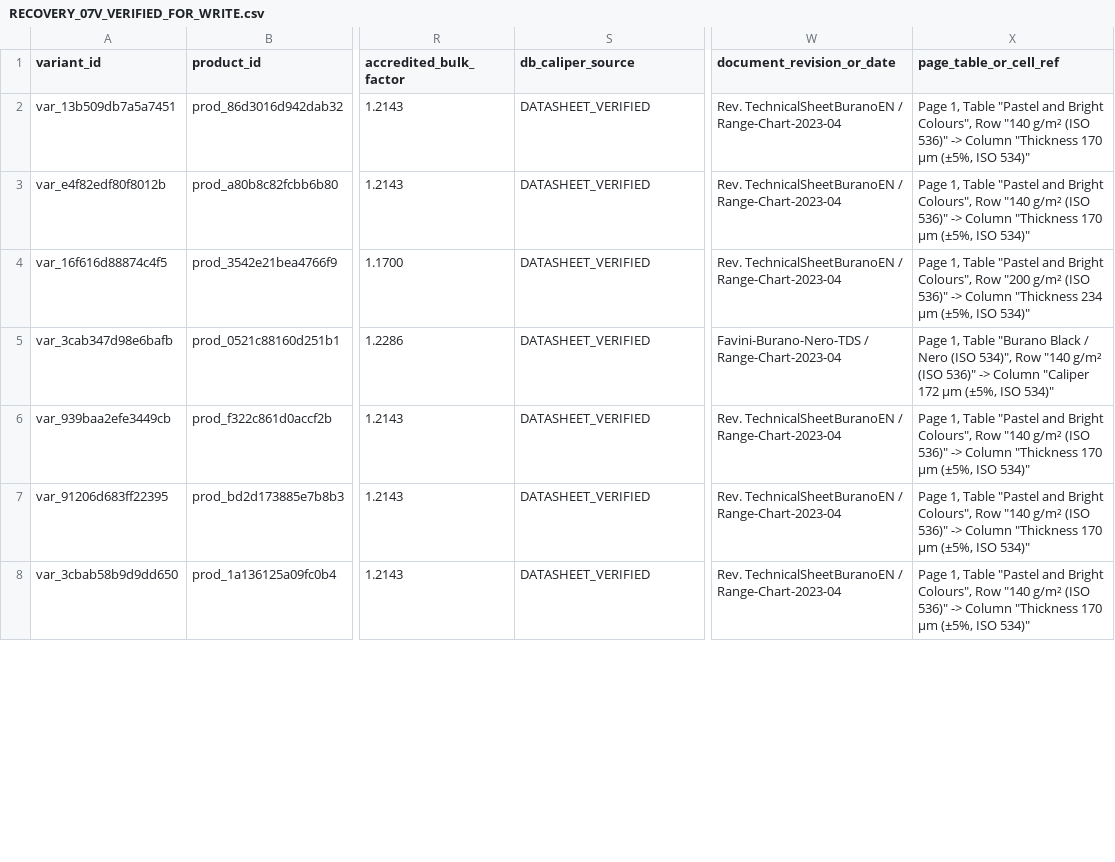
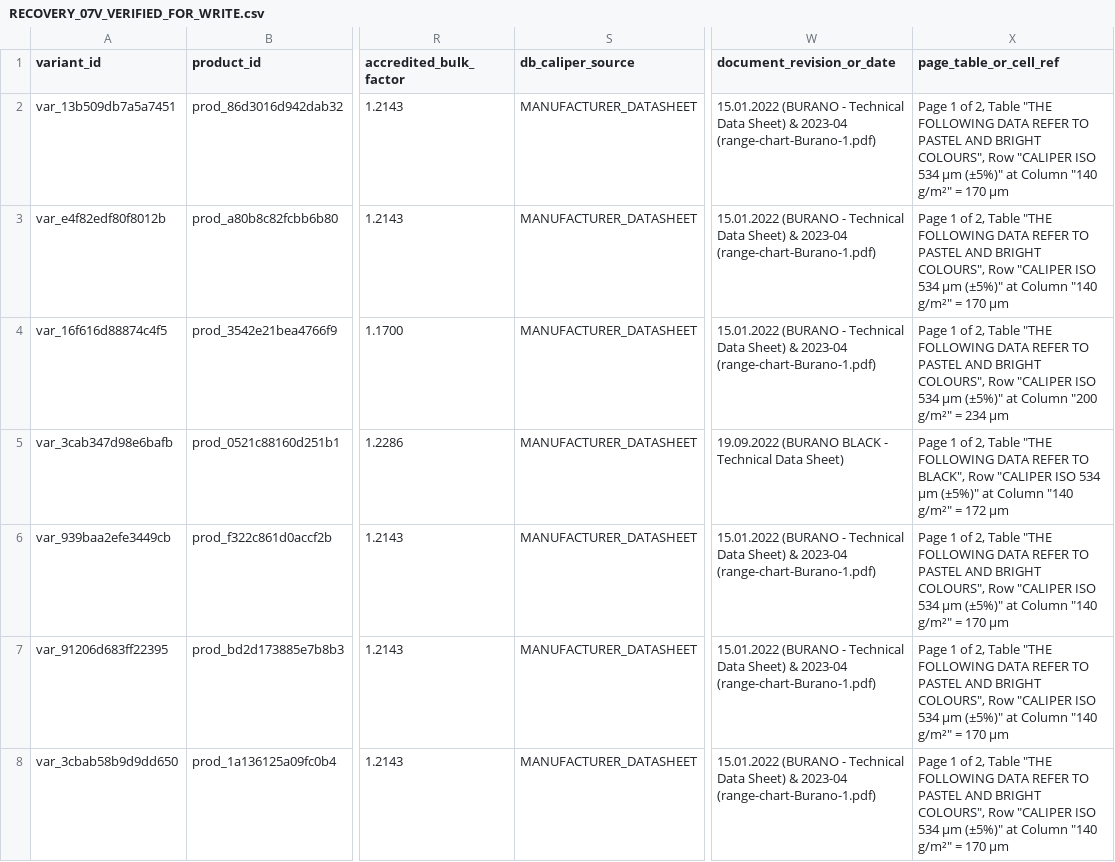
Before and after one commit to PrintPriceOS/ppos-control-plane, a CSV file: docs/architecture/RECOVERY_07V_VERIFIED_FOR_WRITE.csv, drawn as a sheet; only a part is shown, gaps mark what is left out; the diff covers the shown part only; the diff names each change by its address in the sheet, - before the commit and + after, or states it on an @@ line.

Commit message:
feat(paper-materials): execute RECOVERY-07W controlled update of 36 accredited calipers

```diff
--- a/docs/architecture/RECOVERY_07V_VERIFIED_FOR_WRITE.csv
+++ b/docs/architecture/RECOVERY_07V_VERIFIED_FOR_WRITE.csv
-S2:S8 (db_caliper_source): DATASHEET_VERIFIED
+S2:S8 (db_caliper_source): MANUFACTURER_DATASHEET
-W2:W4 (document_revision_or_date): Rev. TechnicalSheetBuranoEN / Range-Chart-2023-04
+W2:W4 (document_revision_or_date): 15.01.2022 (BURANO - Technical Data Sheet) & 2023-04 (range-chart-Burano-1.pdf)
-X2:X3 (page_table_or_cell_ref): Page 1, Table "Pastel and Bright Colours", Row "140 g/m² (ISO 536)" -> Column "Thickness 170 µm (±5%, ISO 534)"
+X2:X3 (page_table_or_cell_ref): Page 1 of 2, Table "THE FOLLOWING DATA REFER TO PASTEL AND BRIGHT COLOURS", Row "CALIPER ISO 534 µm (±5%)" at Column "140 g/m²" = 170 µm
-X4 (page_table_or_cell_ref): Page 1, Table "Pastel and Bright Colours", Row "200 g/m² (ISO 536)" -> Column "Thickness 234 µm (±5%, ISO 534)"
+X4 (page_table_or_cell_ref): Page 1 of 2, Table "THE FOLLOWING DATA REFER TO PASTEL AND BRIGHT COLOURS", Row "CALIPER ISO 534 µm (±5%)" at Column "200 g/m²" = 234 µm
-W5 (document_revision_or_date): Favini-Burano-Nero-TDS / Range-Chart-2023-04
+W5 (document_revision_or_date): 19.09.2022 (BURANO BLACK - Technical Data Sheet)
-X5 (page_table_or_cell_ref): Page 1, Table "Burano Black / Nero (ISO 534)", Row "140 g/m² (ISO 536)" -> Column "Caliper 172 µm (±5%, ISO 534)"
+X5 (page_table_or_cell_ref): Page 1 of 2, Table "THE FOLLOWING DATA REFER TO BLACK", Row "CALIPER ISO 534 µm (±5%)" at Column "140 g/m²" = 172 µm
-W6:W8 (document_revision_or_date): Rev. TechnicalSheetBuranoEN / Range-Chart-2023-04
+W6:W8 (document_revision_or_date): 15.01.2022 (BURANO - Technical Data Sheet) & 2023-04 (range-chart-Burano-1.pdf)
-X6:X8 (page_table_or_cell_ref): Page 1, Table "Pastel and Bright Colours", Row "140 g/m² (ISO 536)" -> Column "Thickness 170 µm (±5%, ISO 534)"
+X6:X8 (page_table_or_cell_ref): Page 1 of 2, Table "THE FOLLOWING DATA REFER TO PASTEL AND BRIGHT COLOURS", Row "CALIPER ISO 534 µm (±5%)" at Column "140 g/m²" = 170 µm
```
Also changed, not shown: 82 edited cells elsewhere in this file, 9 other files.
